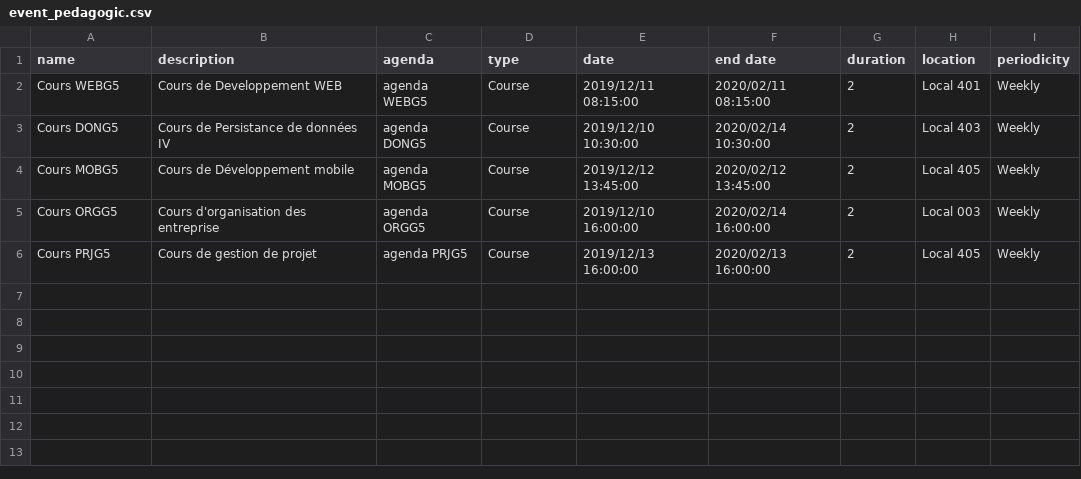
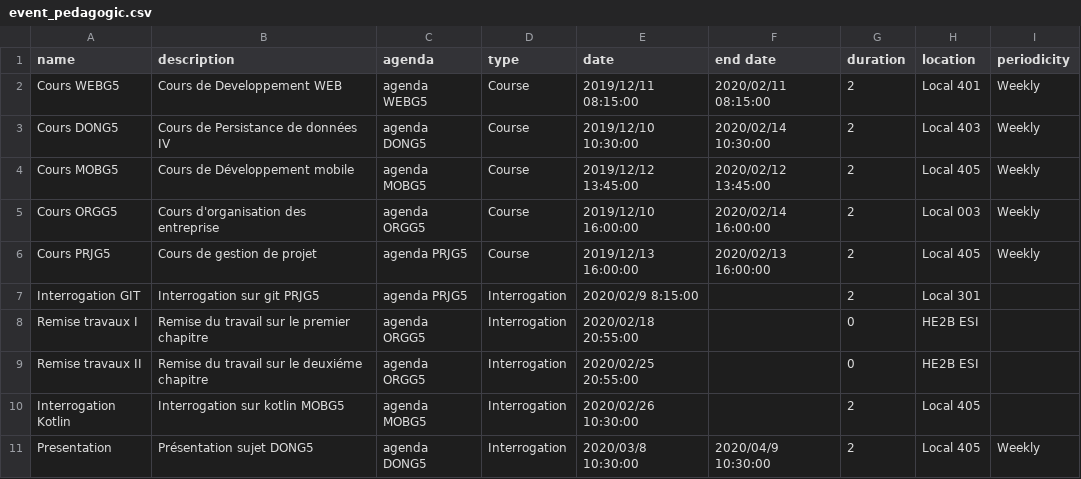
Before and after one commit to anastouda12/odoo-module-agenda, a CSV file: myagenda/csv/event_pedagogic.csv, drawn as a sheet; the diff names each change by its address in the sheet, - before the commit and + after, or states it on an @@ line.

```diff
--- a/myagenda/csv/event_pedagogic.csv
+++ b/myagenda/csv/event_pedagogic.csv
+row 7: Interrogation GIT | Interrogation sur git PRJG5 | agenda PRJG5 | Interrogation | 2020/02/9 8:15:00 |  | 2 | Local 301
+row 8: Remise travaux I | Remise du travail sur le premier chapitre | agenda ORGG5 | Interrogation | 2020/02/18 20:55:00 |  | 0 | HE2B ESI
+row 9: Remise travaux II | Remise du travail sur le deuxiéme chapitre | agenda ORGG5 | Interrogation | 2020/02/25 20:55:00 |  | 0 | HE2B ESI
+row 10: Interrogation Kotlin | Interrogation sur kotlin MOBG5 | agenda MOBG5 | Interrogation | 2020/02/26 10:30:00 |  | 2 | Local 405
+row 11: Presentation | Présentation sujet DONG5 | agenda DONG5 | Interrogation | 2020/03/8 10:30:00 | 2020/04/9 10:30:00 | 2 | Local 405 | Weekly
```
Also changed, not shown: myagenda/csv/event_administrative.csv, myagenda/csv/event_student.csv, 1 other file.
